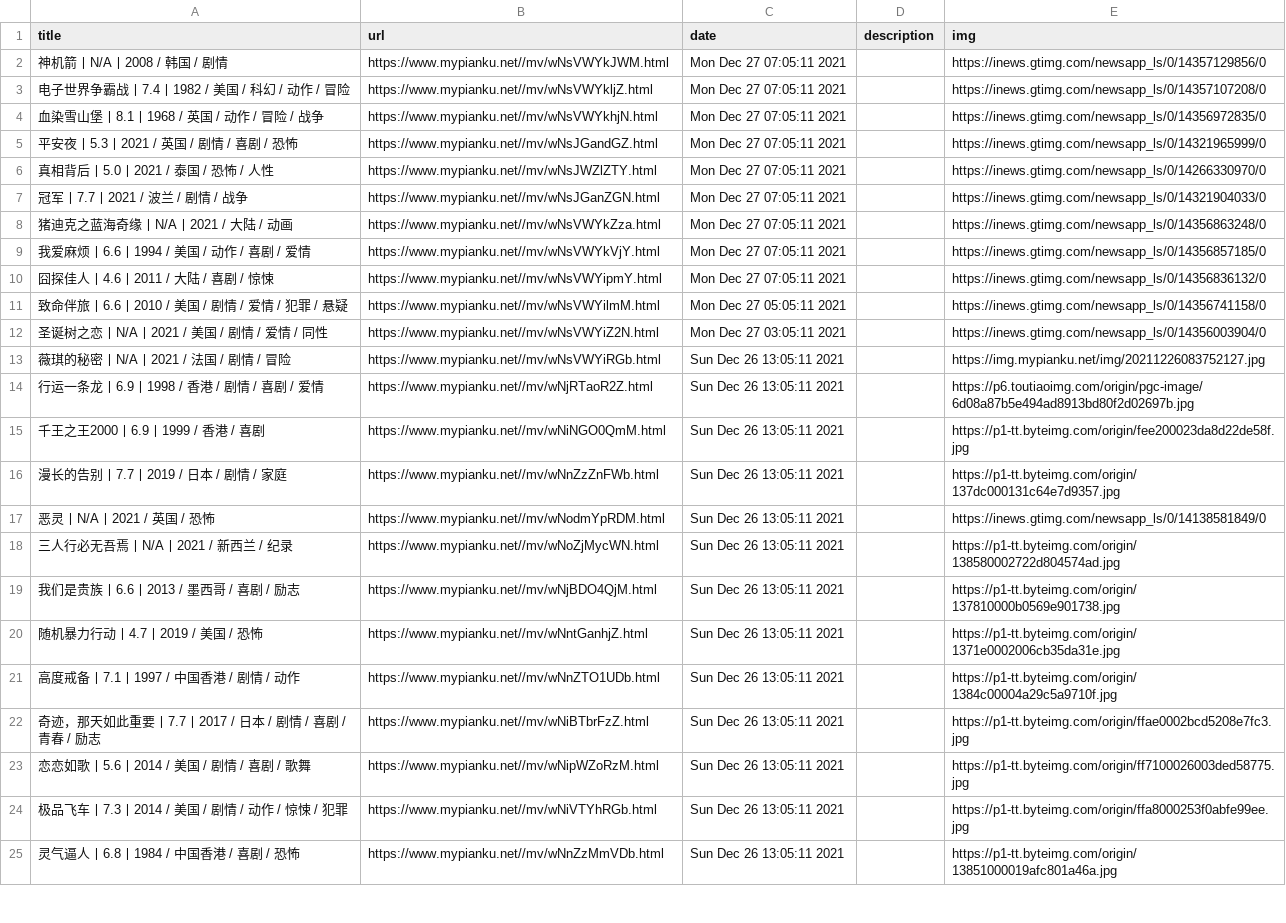
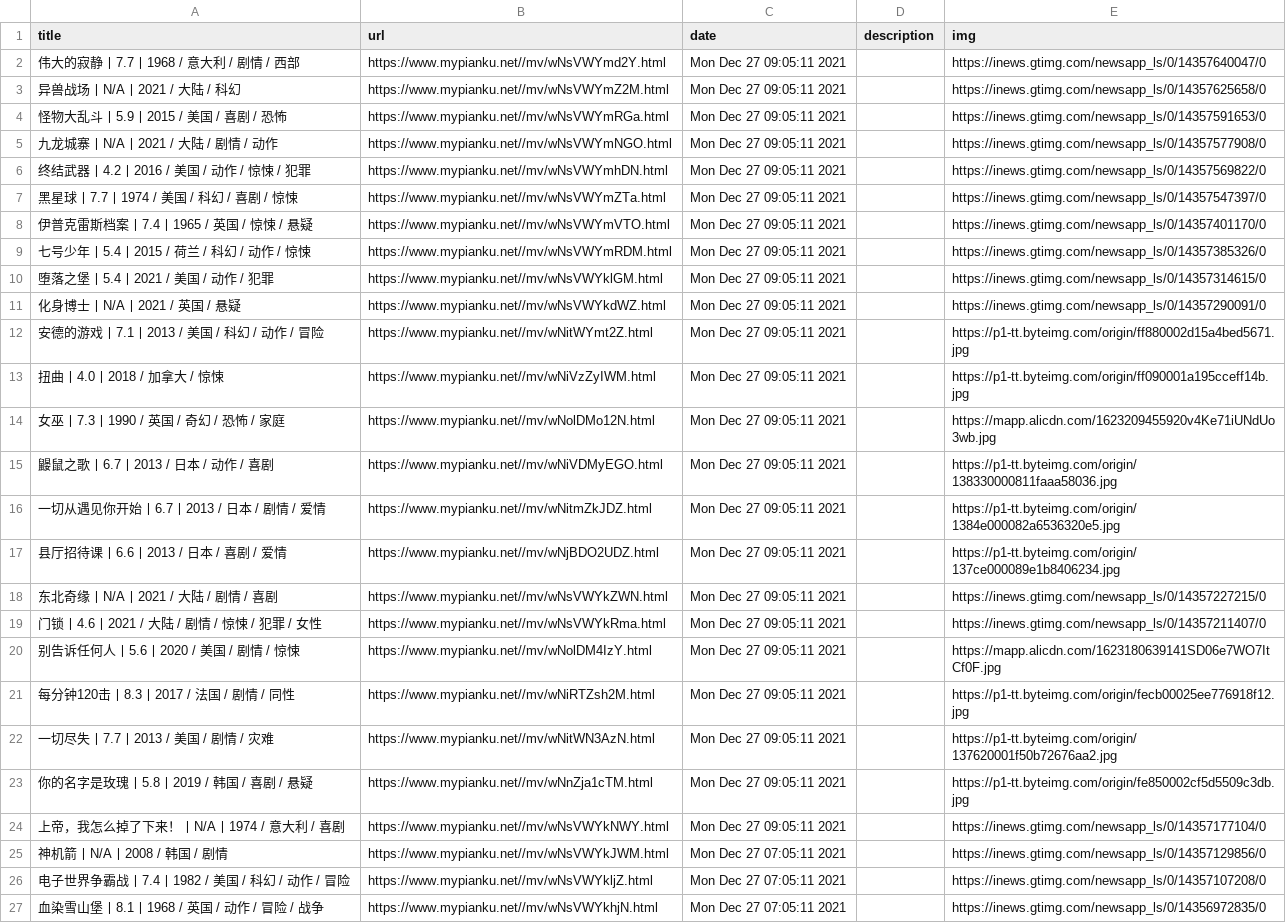
Before and after one commit to c-chen0902/rss, a CSV file: pianku_movies.csv, drawn as a sheet; only a part is shown; the shorter side is filled out with more unchanged rows.

```diff
--- a/pianku_movies.csv
+++ b/pianku_movies.csv
@@ -1,2 +1,25 @@
 title,url,date,description,img
+伟大的寂静丨7.7丨1968 / 意大利 / 剧情 / 西部,https://www.mypianku.net//mv/wNsVWYmd2Y.html,Mon Dec 27 09:05:11 2021,,https://inews.gtimg.com/newsapp_ls/0/14357640047/0
+异兽战场丨N/A丨2021 / 大陆 / 科幻,https://www.mypianku.net//mv/wNsVWYmZ2M.html,Mon Dec 27 09:05:11 2021,,https://inews.gtimg.com/newsapp_ls/0/14357625658/0
+怪物大乱斗丨5.9丨2015 / 美国 / 喜剧 / 恐怖,https://www.mypianku.net//mv/wNsVWYmRGa.html,Mon Dec 27 09:05:11 2021,,https://inews.gtimg.com/newsapp_ls/0/14357591653/0
+九龙城寨丨N/A丨2021 / 大陆 / 剧情 / 动作,https://www.mypianku.net//mv/wNsVWYmNGO.html,Mon Dec 27 09:05:11 2021,,https://inews.gtimg.com/newsapp_ls/0/14357577908/0
+终结武器丨4.2丨2016 / 美国 / 动作 / 惊悚 / 犯罪,https://www.mypianku.net//mv/wNsVWYmhDN.html,Mon Dec 27 09:05:11 2021,,https://inews.gtimg.com/newsapp_ls/0/14357569822/0
+黑星球丨7.7丨1974 / 美国 / 科幻 / 喜剧 / 惊悚,https://www.mypianku.net//mv/wNsVWYmZTa.html,Mon Dec 27 09:05:11 2021,,https://inews.gtimg.com/newsapp_ls/0/14357547397/0
+伊普克雷斯档案丨7.4丨1965 / 英国 / 惊悚 / 悬疑,https://www.mypianku.net//mv/wNsVWYmVTO.html,Mon Dec 27 09:05:11 2021,,https://inews.gtimg.com/newsapp_ls/0/14357401170/0
+七号少年丨5.4丨2015 / 荷兰 / 科幻 / 动作 / 惊悚,https://www.mypianku.net//mv/wNsVWYmRDM.html,Mon Dec 27 09:05:11 2021,,https://inews.gtimg.com/newsapp_ls/0/14357385326/0
+堕落之堡丨5.4丨2021 / 美国 / 动作 / 犯罪,https://www.mypianku.net//mv/wNsVWYklGM.html,Mon Dec 27 09:05:11 2021,,https://inews.gtimg.com/newsapp_ls/0/14357314615/0
+化身博士丨N/A丨2021 / 英国 / 悬疑,https://www.mypianku.net//mv/wNsVWYkdWZ.html,Mon Dec 27 09:05:11 2021,,https://inews.gtimg.com/newsapp_ls/0/14357290091/0
+安德的游戏丨7.1丨2013 / 美国 / 科幻 / 动作 / 冒险,https://www.mypianku.net//mv/wNitWYmt2Z.html,Mon Dec 27 09:05:11 2021,,https://p1-tt.byteimg.com/origin/ff880002d15a4bed5671.jpg
+扭曲丨4.0丨2018 / 加拿大 / 惊悚,https://www.mypianku.net//mv/wNiVzZyIWM.html,Mon Dec 27 09:05:11 2021,,https://p1-tt.byteimg.com/origin/ff090001a195cceff14b.jpg
+女巫丨7.3丨1990 / 英国 / 奇幻 / 恐怖 / 家庭,https://www.mypianku.net//mv/wNolDMo12N.html,Mon Dec 27 09:05:11 2021,,https://mapp.alicdn.com/1623209455920v4Ke71iUNdUo3wb.jpg
+鼹鼠之歌丨6.7丨2013 / 日本 / 动作 / 喜剧,https://www.mypianku.net//mv/wNiVDMyEGO.html,Mon Dec 27 09:05:11 2021,,https://p1-tt.byteimg.com/origin/138330000811faaa58036.jpg
+一切从遇见你开始丨6.7丨2013 / 日本 / 剧情 / 爱情,https://www.mypianku.net//mv/wNitmZkJDZ.html,Mon Dec 27 09:05:11 2021,,https://p1-tt.byteimg.com/origin/1384e000082a6536320e5.jpg
+县厅招待课丨6.6丨2013 / 日本 / 喜剧 / 爱情,https://www.mypianku.net//mv/wNjBDO2UDZ.html,Mon Dec 27 09:05:11 2021,,https://p1-tt.byteimg.com/origin/137ce000089e1b8406234.jpg
+东北奇缘丨N/A丨2021 / 大陆 / 剧情 / 喜剧,https://www.mypianku.net//mv/wNsVWYkZWN.html,Mon Dec 27 09:05:11 2021,,https://inews.gtimg.com/newsapp_ls/0/14357227215/0
+门锁丨4.6丨2021 / 大陆 / 剧情 / 惊悚 / 犯罪 / 女性,https://www.mypianku.net//mv/wNsVWYkRma.html,Mon Dec 27 09:05:11 2021,,https://inews.gtimg.com/newsapp_ls/0/14357211407/0
+别告诉任何人丨5.6丨2020 / 美国 / 剧情 / 惊悚,https://www.mypianku.net//mv/wNolDM4IzY.html,Mon Dec 27 09:05:11 2021,,https://mapp.alicdn.com/1623180639141SD06e7WO7ItCf0F.jpg
+每分钟120击丨8.3丨2017 / 法国 / 剧情 / 同性,https://www.mypianku.net//mv/wNiRTZsh2M.html,Mon Dec 27 09:05:11 2021,,https://p1-tt.byteimg.com/origin/fecb00025ee776918f12.jpg
+一切尽失丨7.7丨2013 / 美国 / 剧情 / 灾难,https://www.mypianku.net//mv/wNitWN3AzN.html,Mon Dec 27 09:05:11 2021,,https://p1-tt.byteimg.com/origin/137620001f50b72676aa2.jpg
+你的名字是玫瑰丨5.8丨2019 / 韩国 / 喜剧 / 悬疑,https://www.mypianku.net//mv/wNnZja1cTM.html,Mon Dec 27 09:05:11 2021,,https://p1-tt.byteimg.com/origin/fe850002cf5d5509c3db.jpg
+上帝，我怎么掉了下来！丨N/A丨1974 / 意大利 / 喜剧,https://www.mypianku.net//mv/wNsVWYkNWY.html,Mon Dec 27 09:05:11 2021,,https://inews.gtimg.com/newsapp_ls/0/14357177104/0
 神机箭丨N/A丨2008 / 韩国 / 剧情,https://www.mypianku.net//mv/wNsVWYkJWM.html,Mon Dec 27 07:05:11 2021,,https://inews.gtimg.com/newsapp_ls/0/14357129856/0
```
Also changed, not shown: it之家win11资讯.csv, it之家游戏快报.csv, 28 other files.
